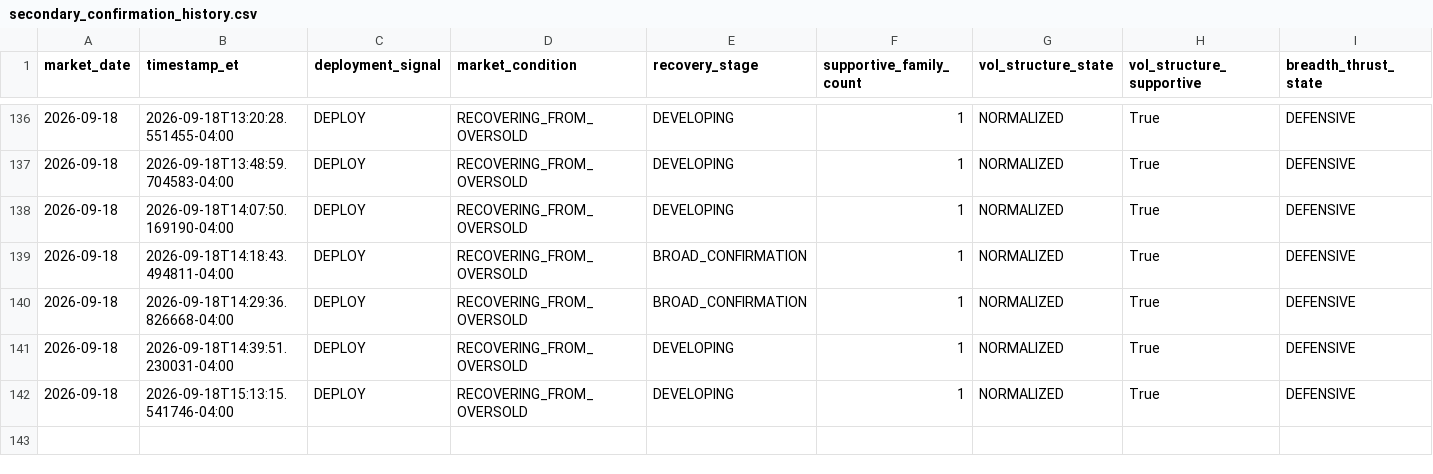
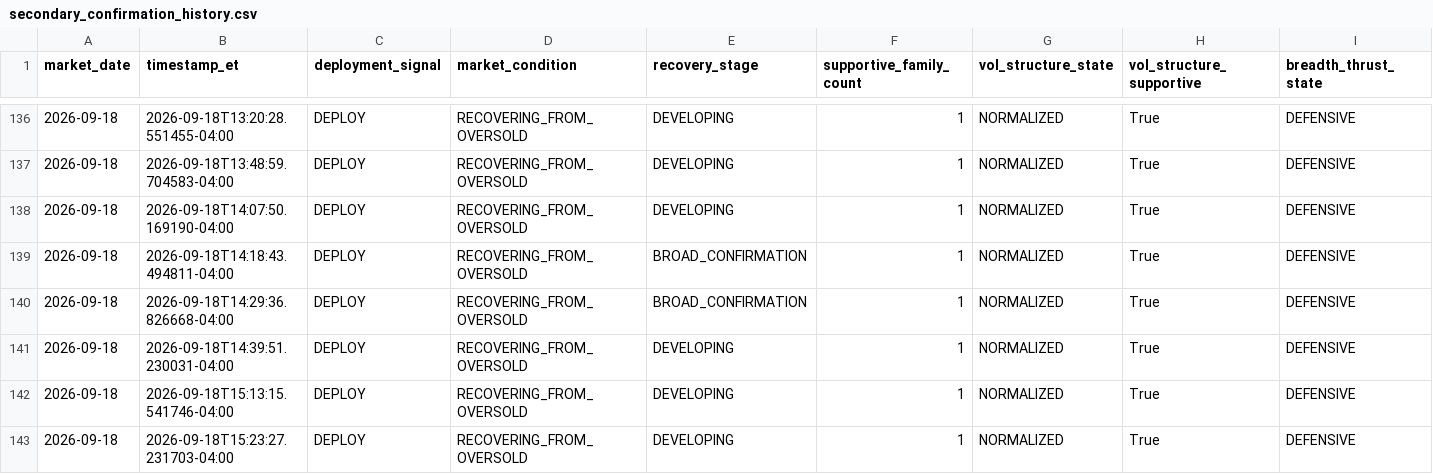
Before and after one commit to arjunthak0522/swing-intelligence, a CSV file: data/reentry/secondary_confirmation_history.csv, drawn as a sheet; only a part is shown, gaps mark what is left out; rows hold the shown columns only; the diff names each change by its address in the sheet, - before the commit and + after, or states it on an @@ line.

```diff
--- a/data/reentry/secondary_confirmation_history.csv
+++ b/data/reentry/secondary_confirmation_history.csv
+row 143: 2026-09-18 | 2026-09-18T15:23:27.231703-04:00 | DEPLOY | RECOVERING_FROM_OVERSOLD | DEVELOPING | 1 | NORMALIZED | True | DEFENSIVE
```
Also changed, not shown: 1 other file.
